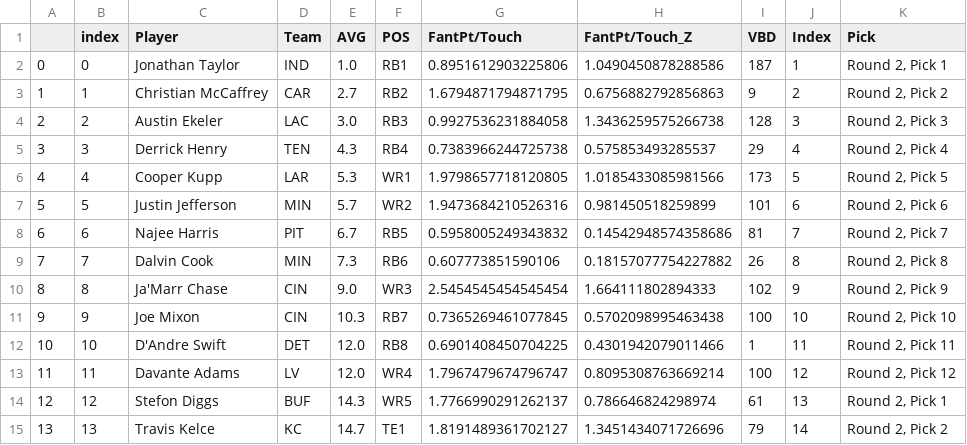
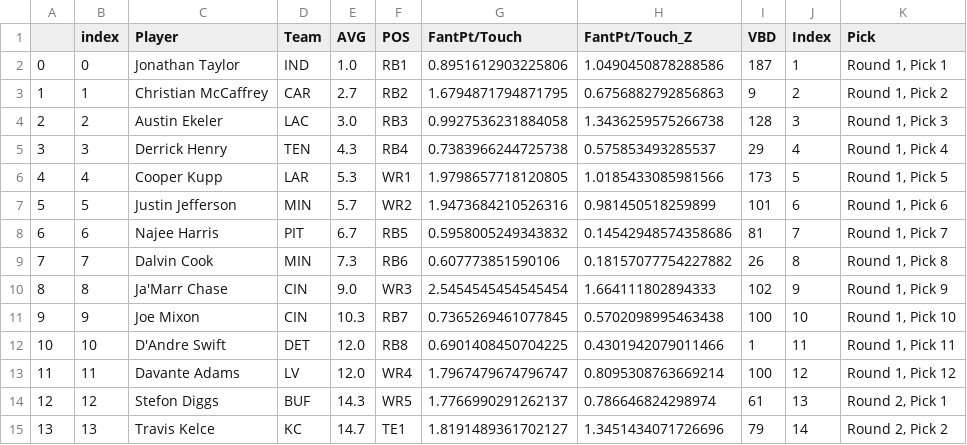
Before and after one commit to matthewmercuri/fantasy-football-2022, a CSV file: draft.csv, drawn as a sheet; only a part is shown.

Commit message:
pick strings correct

```diff
--- a/draft.csv
+++ b/draft.csv
@@ -1,14 +1,14 @@
 ,index,Player,Team,AVG,POS,FantPt/Touch,FantPt/Touch_Z,VBD,Index,Pick
-0,0,Jonathan Taylor,IND,1.0,RB1,0.8951612903225806,1.0490450878288586,187,1,"Round 2, Pick 1"
-1,1,Christian McCaffrey,CAR,2.7,RB2,1.6794871794871795,0.6756882792856863,9,2,"Round 2, Pick 2"
-2,2,Austin Ekeler,LAC,3.0,RB3,0.9927536231884058,1.3436259575266738,128,3,"Round 2, Pick 3"
-3,3,Derrick Henry,TEN,4.3,RB4,0.7383966244725738,0.575853493285537,29,4,"Round 2, Pick 4"
-4,4,Cooper Kupp,LAR,5.3,WR1,1.9798657718120805,1.0185433085981566,173,5,"Round 2, Pick 5"
-5,5,Justin Jefferson,MIN,5.7,WR2,1.9473684210526316,0.981450518259899,101,6,"Round 2, Pick 6"
-6,6,Najee Harris,PIT,6.7,RB5,0.5958005249343832,0.14542948574358686,81,7,"Round 2, Pick 7"
-7,7,Dalvin Cook,MIN,7.3,RB6,0.607773851590106,0.18157077754227882,26,8,"Round 2, Pick 8"
-8,8,Ja'Marr Chase,CIN,9.0,WR3,2.5454545454545454,1.664111802894333,102,9,"Round 2, Pick 9"
-9,9,Joe Mixon,CIN,10.3,RB7,0.7365269461077845,0.5702098995463438,100,10,"Round 2, Pick 10"
-10,10,D'Andre Swift,DET,12.0,RB8,0.6901408450704225,0.4301942079011466,1,11,"Round 2, Pick 11"
-11,11,Davante Adams,LV,12.0,WR4,1.7967479674796747,0.8095308763669214,100,12,"Round 2, Pick 12"
+0,0,Jonathan Taylor,IND,1.0,RB1,0.8951612903225806,1.0490450878288586,187,1,"Round 1, Pick 1"
+1,1,Christian McCaffrey,CAR,2.7,RB2,1.6794871794871795,0.6756882792856863,9,2,"Round 1, Pick 2"
+2,2,Austin Ekeler,LAC,3.0,RB3,0.9927536231884058,1.3436259575266738,128,3,"Round 1, Pick 3"
+3,3,Derrick Henry,TEN,4.3,RB4,0.7383966244725738,0.575853493285537,29,4,"Round 1, Pick 4"
+4,4,Cooper Kupp,LAR,5.3,WR1,1.9798657718120805,1.0185433085981566,173,5,"Round 1, Pick 5"
+5,5,Justin Jefferson,MIN,5.7,WR2,1.9473684210526316,0.981450518259899,101,6,"Round 1, Pick 6"
+6,6,Najee Harris,PIT,6.7,RB5,0.5958005249343832,0.14542948574358686,81,7,"Round 1, Pick 7"
+7,7,Dalvin Cook,MIN,7.3,RB6,0.607773851590106,0.18157077754227882,26,8,"Round 1, Pick 8"
+8,8,Ja'Marr Chase,CIN,9.0,WR3,2.5454545454545454,1.664111802894333,102,9,"Round 1, Pick 9"
+9,9,Joe Mixon,CIN,10.3,RB7,0.7365269461077845,0.5702098995463438,100,10,"Round 1, Pick 10"
+10,10,D'Andre Swift,DET,12.0,RB8,0.6901408450704225,0.4301942079011466,1,11,"Round 1, Pick 11"
+11,11,Davante Adams,LV,12.0,WR4,1.7967479674796747,0.8095308763669214,100,12,"Round 1, Pick 12"
 12,12,Stefon Diggs,BUF,14.3,WR5,1.7766990291262137,0.786646824298974,61,13,"Round 2, Pick 1"
```
Also changed, not shown: 1 other file.
